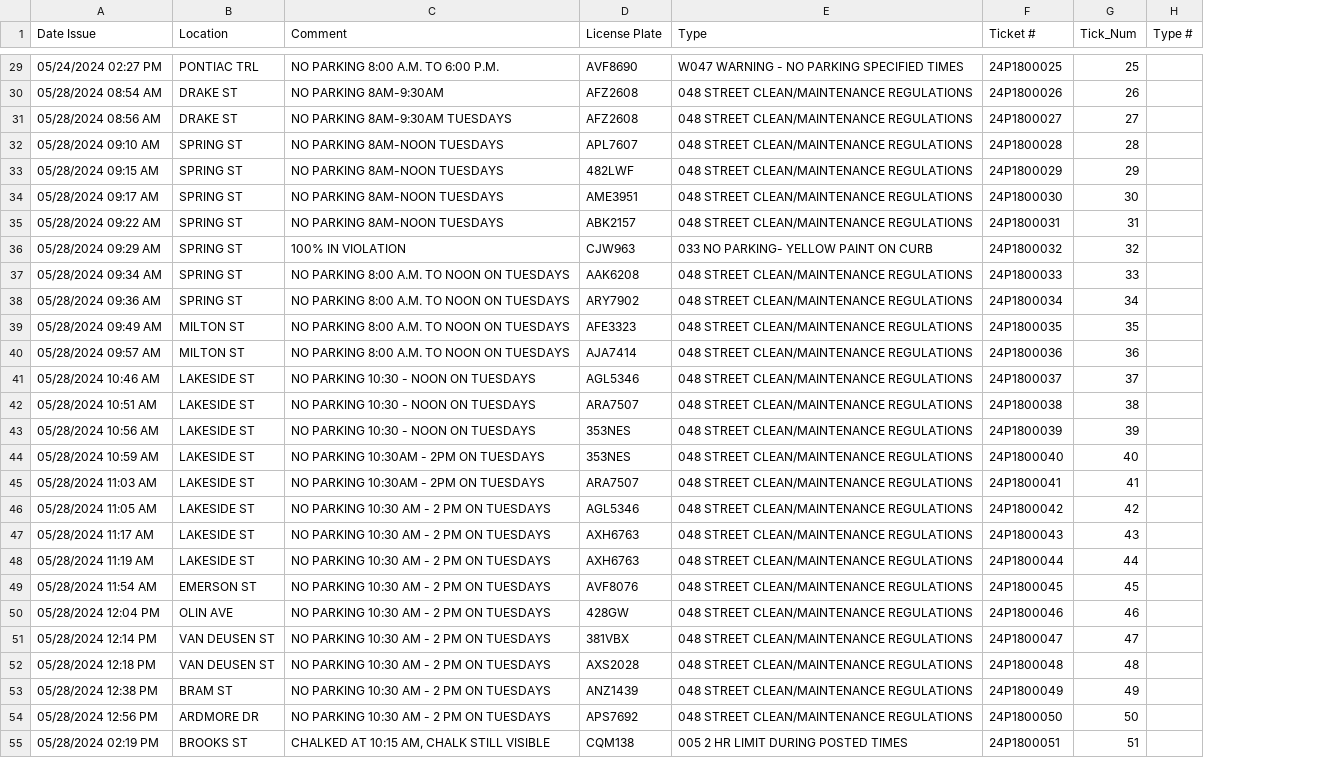
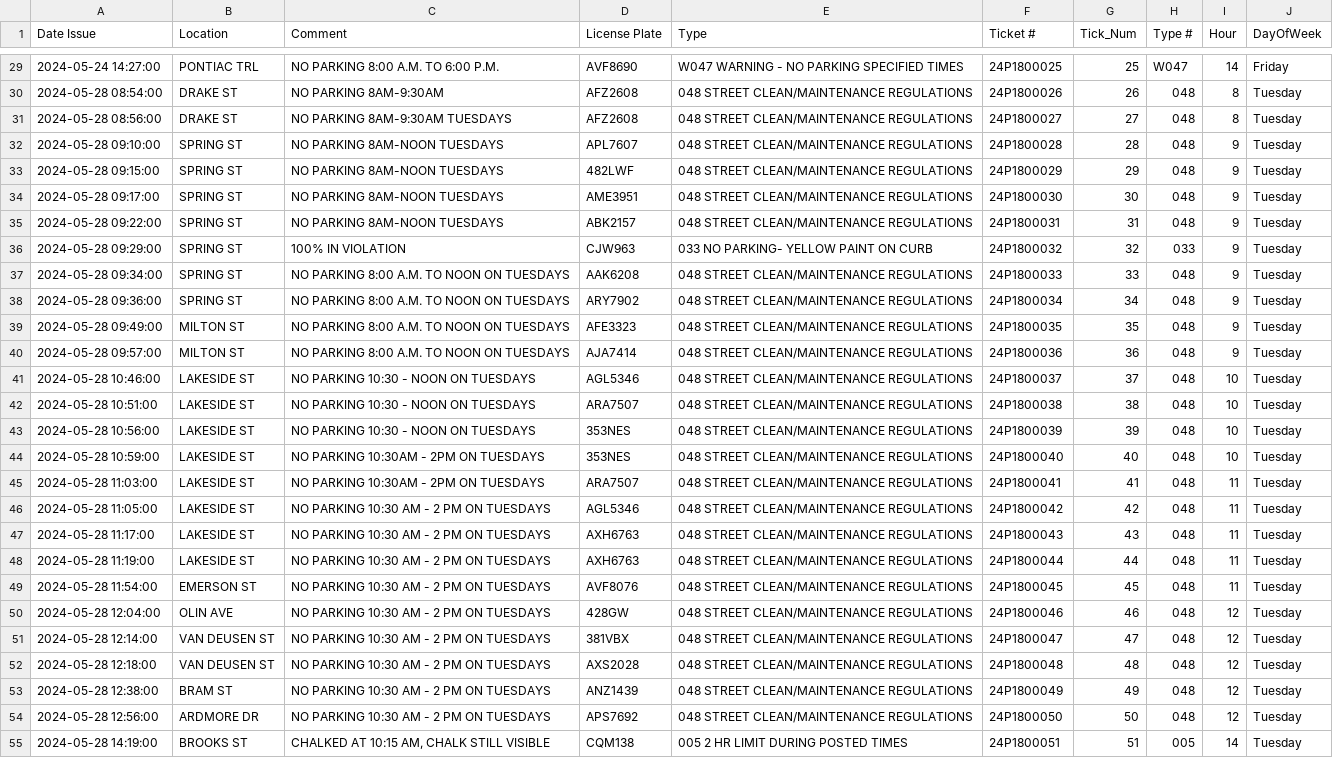
Before and after one commit to mark11778/ParkingData, a CSV file: scr/CollectedData/parking_tickets_data_18.csv, drawn as a sheet; only a part is shown, gaps mark what is left out; the diff covers the shown part only; the diff names each change by its address in the sheet, - before the commit and + after, or states it on an @@ line.

```diff
--- a/scr/CollectedData/parking_tickets_data_18.csv
+++ b/scr/CollectedData/parking_tickets_data_18.csv
+column I (Hour), rows 29-55: 14 | 8 | 8 | 9 | 9 | 9 | 9 | 9 | 9 | 9 | 9 | 9 | 10 | 10 | 10 | 10 | 11 | 11 | 11 | 11 | 11 | 12 | 12 | 12 | 12 | 12 | 14
+column J (DayOfWeek), rows 29-55: Friday | Tuesday | Tuesday | Tuesday | Tuesday | Tuesday | Tuesday | Tuesday | Tuesday | Tuesday | Tuesday | Tuesday | Tuesday | Tuesday | Tuesday | Tuesday | Tuesday | Tuesday | Tuesday | Tuesday | Tuesday | Tuesday | Tuesday | Tuesday | Tuesday | Tuesday | Tuesday
-A29 (Date Issue): 05/24/2024 02:27 PM
+A29 (Date Issue): 2024-05-24 14:27:00
-H29 (Type #): (empty)
+H29 (Type #): W047
-A30 (Date Issue): 05/28/2024 08:54 AM
+A30 (Date Issue): 2024-05-28 08:54:00
-H30:H35 (Type #): (empty)
+H30:H35 (Type #): 048
-A31 (Date Issue): 05/28/2024 08:56 AM
+A31 (Date Issue): 2024-05-28 08:56:00
-A32 (Date Issue): 05/28/2024 09:10 AM
+A32 (Date Issue): 2024-05-28 09:10:00
-A33 (Date Issue): 05/28/2024 09:15 AM
+A33 (Date Issue): 2024-05-28 09:15:00
-A34 (Date Issue): 05/28/2024 09:17 AM
+A34 (Date Issue): 2024-05-28 09:17:00
-A35 (Date Issue): 05/28/2024 09:22 AM
+A35 (Date Issue): 2024-05-28 09:22:00
-A36 (Date Issue): 05/28/2024 09:29 AM
+A36 (Date Issue): 2024-05-28 09:29:00
-H36 (Type #): (empty)
+H36 (Type #): 033
-A37 (Date Issue): 05/28/2024 09:34 AM
+A37 (Date Issue): 2024-05-28 09:34:00
-H37:H54 (Type #): (empty)
+H37:H54 (Type #): 048
-A38 (Date Issue): 05/28/2024 09:36 AM
+A38 (Date Issue): 2024-05-28 09:36:00
-A39 (Date Issue): 05/28/2024 09:49 AM
+A39 (Date Issue): 2024-05-28 09:49:00
-A40 (Date Issue): 05/28/2024 09:57 AM
+A40 (Date Issue): 2024-05-28 09:57:00
-A41 (Date Issue): 05/28/2024 10:46 AM
+A41 (Date Issue): 2024-05-28 10:46:00
-A42 (Date Issue): 05/28/2024 10:51 AM
+A42 (Date Issue): 2024-05-28 10:51:00
-A43 (Date Issue): 05/28/2024 10:56 AM
+A43 (Date Issue): 2024-05-28 10:56:00
-A44 (Date Issue): 05/28/2024 10:59 AM
+A44 (Date Issue): 2024-05-28 10:59:00
-A45 (Date Issue): 05/28/2024 11:03 AM
+A45 (Date Issue): 2024-05-28 11:03:00
-A46 (Date Issue): 05/28/2024 11:05 AM
+A46 (Date Issue): 2024-05-28 11:05:00
-A47 (Date Issue): 05/28/2024 11:17 AM
+A47 (Date Issue): 2024-05-28 11:17:00
-A48 (Date Issue): 05/28/2024 11:19 AM
+A48 (Date Issue): 2024-05-28 11:19:00
-A49 (Date Issue): 05/28/2024 11:54 AM
+A49 (Date Issue): 2024-05-28 11:54:00
-A50 (Date Issue): 05/28/2024 12:04 PM
+A50 (Date Issue): 2024-05-28 12:04:00
-A51 (Date Issue): 05/28/2024 12:14 PM
+A51 (Date Issue): 2024-05-28 12:14:00
-A52 (Date Issue): 05/28/2024 12:18 PM
+A52 (Date Issue): 2024-05-28 12:18:00
-A53 (Date Issue): 05/28/2024 12:38 PM
+A53 (Date Issue): 2024-05-28 12:38:00
-A54 (Date Issue): 05/28/2024 12:56 PM
+A54 (Date Issue): 2024-05-28 12:56:00
-A55 (Date Issue): 05/28/2024 02:19 PM
+A55 (Date Issue): 2024-05-28 14:19:00
-H55 (Type #): (empty)
+H55 (Type #): 005
```
Also changed, not shown: 53 edited cells elsewhere in this file, scr/CollectedData/parking_tickets_data_05.csv, scr/CollectedData/parking_tickets_data_16.csv, 30 other files.
